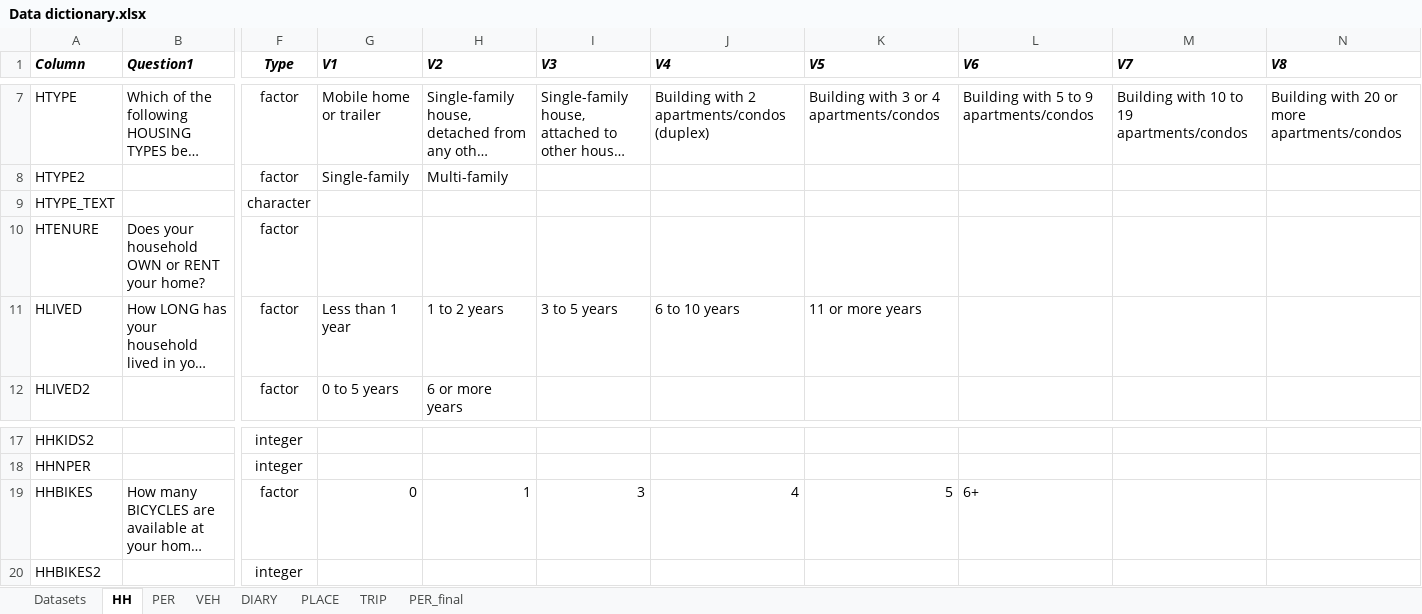
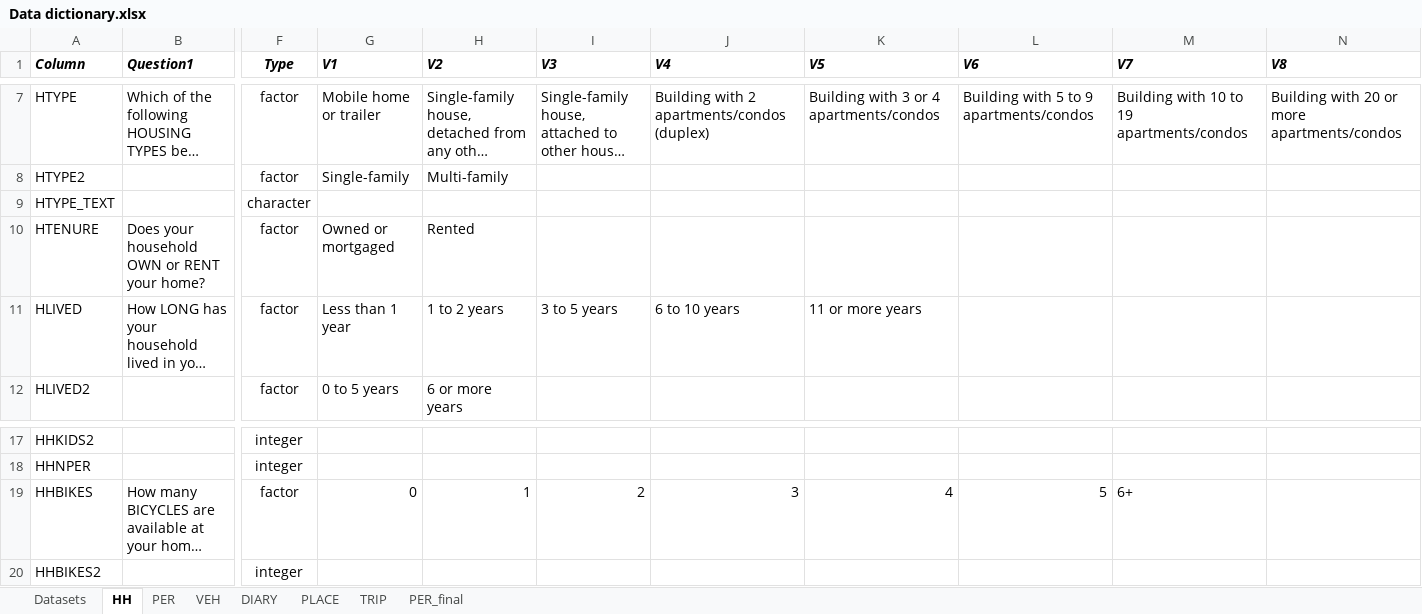
Before and after one commit to singletonpa/2019-winter-transportation-survey, an Excel workbook: Data/Survey 2019 Winter/Data dictionary.xlsx, sheet HH, drawn as a sheet; only a part is shown, gaps mark what is left out; long unchanged cells end in …; values as stored, in another font and other column widths than the file's, no borders; the diff names each change by its address in the sheet, - before the commit and + after, or states it on an @@ line.

```diff
--- a/Data/Survey 2019 Winter/Data dictionary.xlsx (sheet HH)
+++ b/Data/Survey 2019 Winter/Data dictionary.xlsx (sheet HH)
-G10 (V1): (empty)
+G10 (V1): Owned or mortgaged
-H10 (V2): (empty)
+H10 (V2): Rented
-I19 (V3): 3
+I19 (V3): 2
-J19 (V4): 4
+J19 (V4): 3
-K19 (V5): 5
+K19 (V5): 4
-L19 (V6): 6+
+L19 (V6): 5
-M19 (V7): (empty)
+M19 (V7): 6+
```
Also changed, not shown: sheet PER_final, sheet TRIP, sheet PER.
